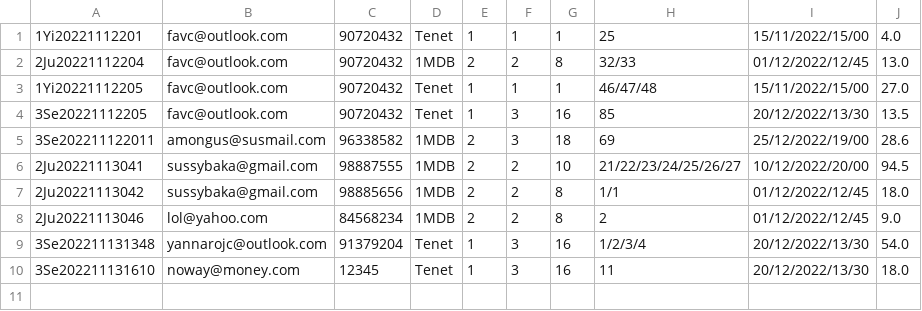
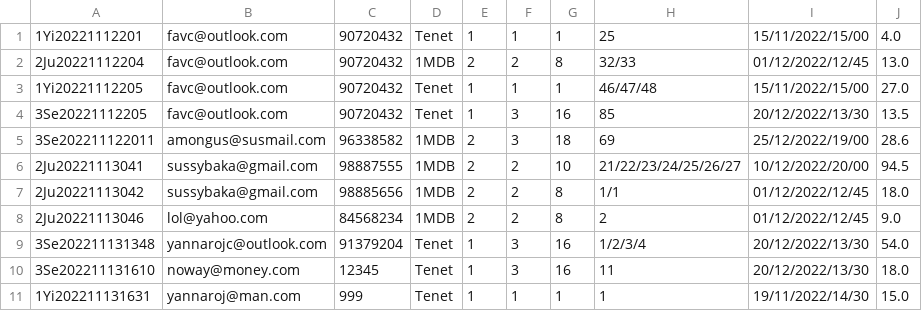
Before and after one commit to StephG99/SC2002-Project, a CSV file: SC2002MovieApp/src/Database/transaction.csv, drawn as a sheet.

```diff
--- a/SC2002MovieApp/src/Database/transaction.csv
+++ b/SC2002MovieApp/src/Database/transaction.csv
@@ -10 +10,2 @@
 3Se202211131610,noway@money.com,12345,Tenet,1,3,16,11,20/12/2022/13/30,18.0
+1Yi202211131631,yannaroj@man.com,999,Tenet,1,1,1,1,19/11/2022/14/30,15.0
```
Also changed, not shown: SC2002MovieApp/src/Database/showSeat.csv, 6 other files.
